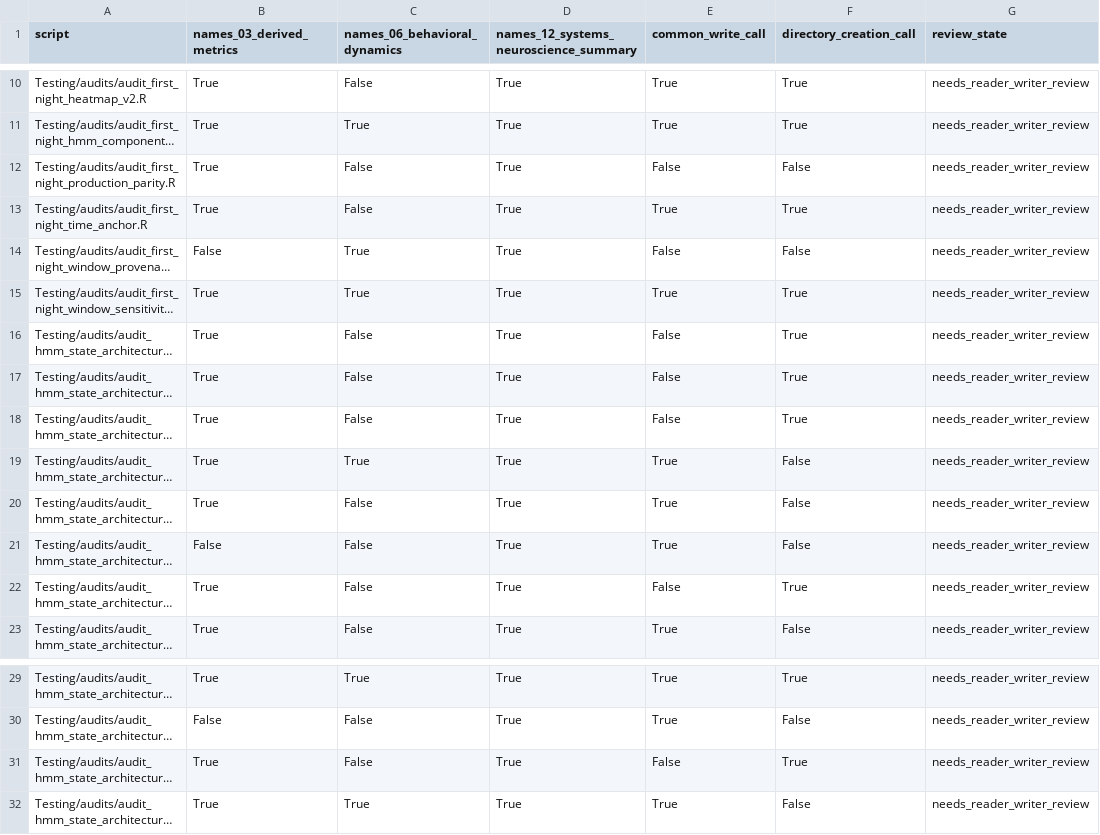
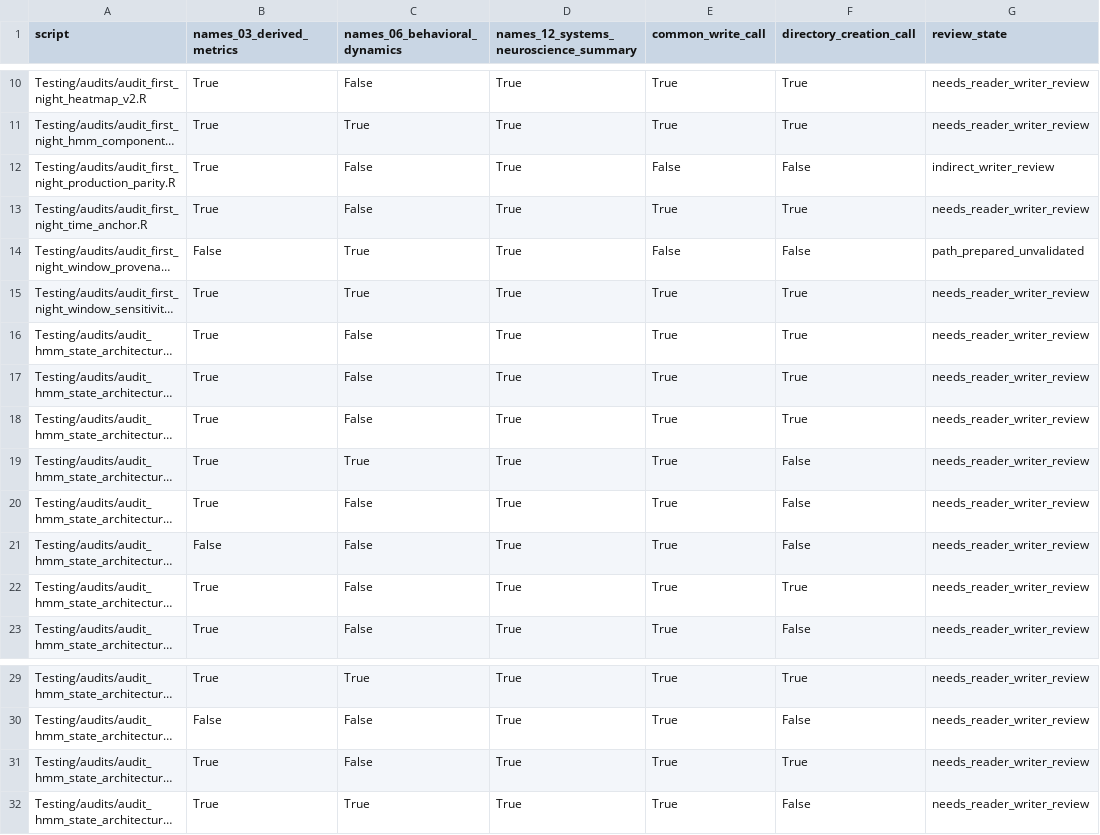
Before and after one commit to topohl/BehavioralDynamics, a CSV file: docs/behavior_output_archive_audit_script_queue.csv, drawn as a sheet; only a part is shown, gaps mark what is left out; long unchanged cells end in …; the diff names each change by its address in the sheet, - before the commit and + after, or states it on an @@ line.

Commit message:
Route first-night provenance audit to retained originals

```diff
--- a/docs/behavior_output_archive_audit_script_queue.csv
+++ b/docs/behavior_output_archive_audit_script_queue.csv
-G12 (review_state): needs_reader_writer_review
+G12 (review_state): indirect_writer_review
-G14 (review_state): needs_reader_writer_review
+G14 (review_state): path_prepared_unvalidated
-E16:E18 (common_write_call): False
+E16:E18 (common_write_call): True
-E22 (common_write_call): False
+E22 (common_write_call): True
-E31 (common_write_call): False
+E31 (common_write_call): True
```
Also changed, not shown: 3 other files.
